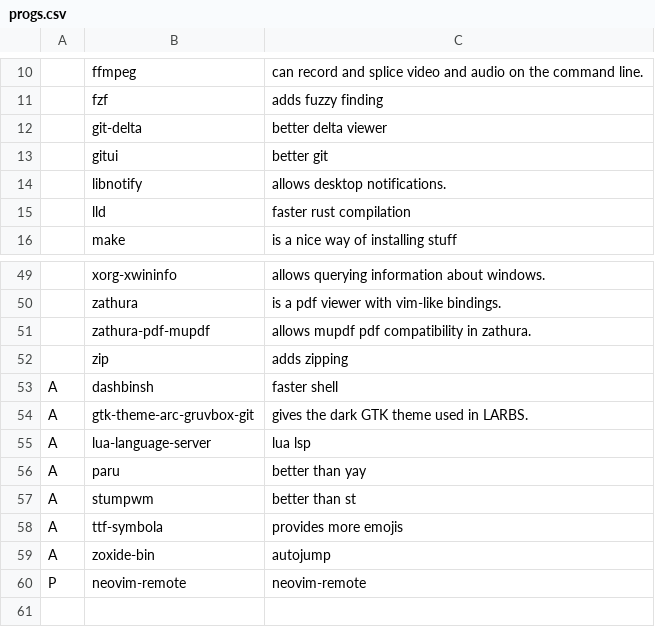
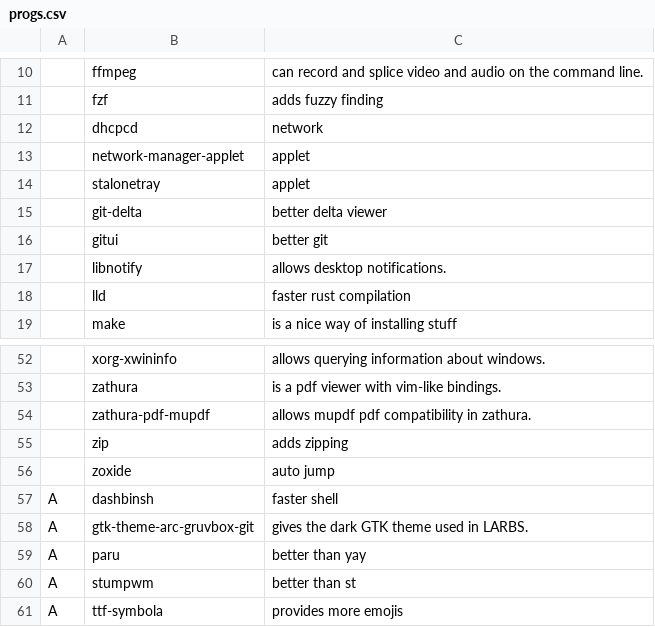
Before and after one commit to knarkzel/larbs, a CSV file: progs.csv, drawn as a sheet; only a part is shown, gaps mark what is left out.

```diff
--- a/progs.csv
+++ b/progs.csv
@@ -11,2 +11,5 @@
 ,fzf,"adds fuzzy finding"
+,dhcpcd,"network"
+,network-manager-applet,"applet"
+,stalonetray,"applet"
 ,git-delta,"better delta viewer"
@@ -52,5 +55,5 @@
 ,zip,"adds zipping"
+,zoxide,"auto jump"
 A,dashbinsh,"faster shell"
 A,gtk-theme-arc-gruvbox-git,"gives the dark GTK theme used in LARBS."
-A,lua-language-server,"lua lsp"
 A,paru,"better than yay"
@@ -58,3 +61 @@ A,stumpwm,"better than st"
 A,ttf-symbola,"provides more emojis"
-A,zoxide-bin,"autojump"
-P,neovim-remote,"neovim-remote"
```
Also changed, not shown: 1 other file.
